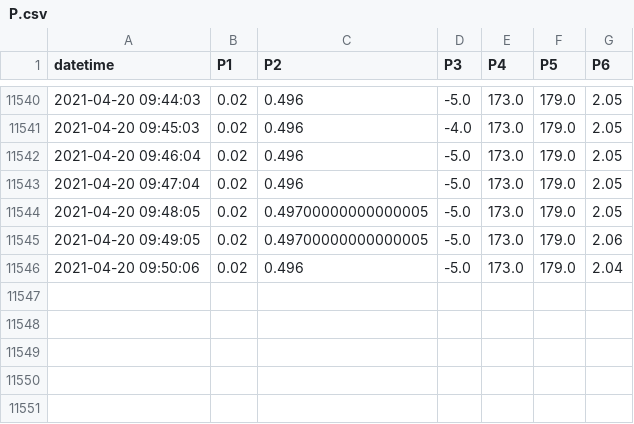
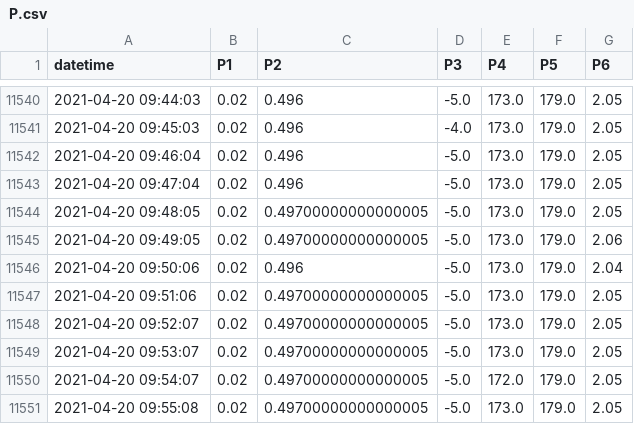
Before and after one commit to SciGEsN/SRC069, a CSV file: data/P.csv, drawn as a sheet; only a part is shown, gaps mark what is left out.

```diff
--- a/data/P.csv
+++ b/data/P.csv
@@ -11546 +11546,6 @@ datetime,P1,P2,P3,P4,P5,P6
 2021-04-20 09:50:06,0.02,0.496,-5.0,173.0,179.0,2.04
+2021-04-20 09:51:06,0.02,0.49700000000000005,-5.0,173.0,179.0,2.05
+2021-04-20 09:52:07,0.02,0.49700000000000005,-5.0,173.0,179.0,2.05
+2021-04-20 09:53:07,0.02,0.49700000000000005,-5.0,173.0,179.0,2.05
+2021-04-20 09:54:07,0.02,0.49700000000000005,-5.0,172.0,179.0,2.05
+2021-04-20 09:55:08,0.02,0.49700000000000005,-5.0,173.0,179.0,2.05
```
Also changed, not shown: data/T1.csv, data/T2.csv, 8 other files.
